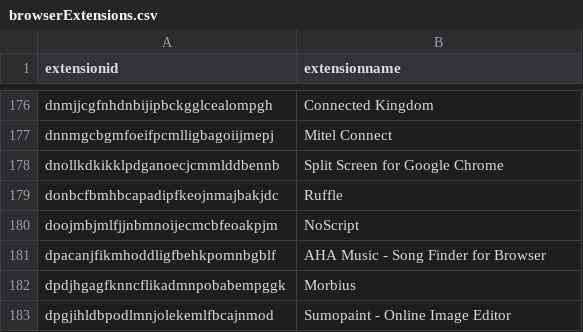
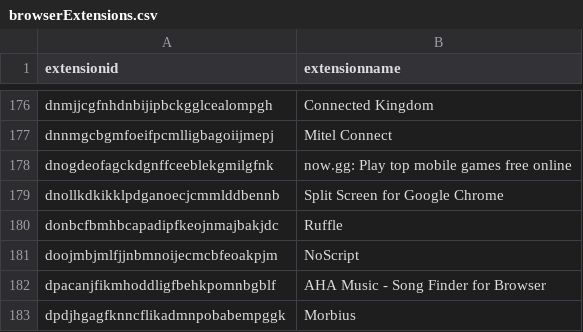
Before and after one commit to Nassau-BOCES/BOCES-IOCS, a CSV file: IOCS/browserExtensions.csv, drawn as a sheet; only a part is shown, gaps mark what is left out; the shorter side is filled out with more unchanged rows.

Commit message:
message

```diff
--- a/IOCS/browserExtensions.csv
+++ b/IOCS/browserExtensions.csv
@@ -177,2 +177,3 @@ dnmjjcgfnhdnbijipbckgglcealompgh,Connected Kingdom
 dnnmgcbgmfoeifpcmlligbagoiijmepj,Mitel Connect
+dnogdeofagckdgnffceeblekgmilgfnk,now.gg: Play top mobile games free online
 dnollkdkikklpdganoecjcmmlddbennb,Split Screen for Google Chrome
```
